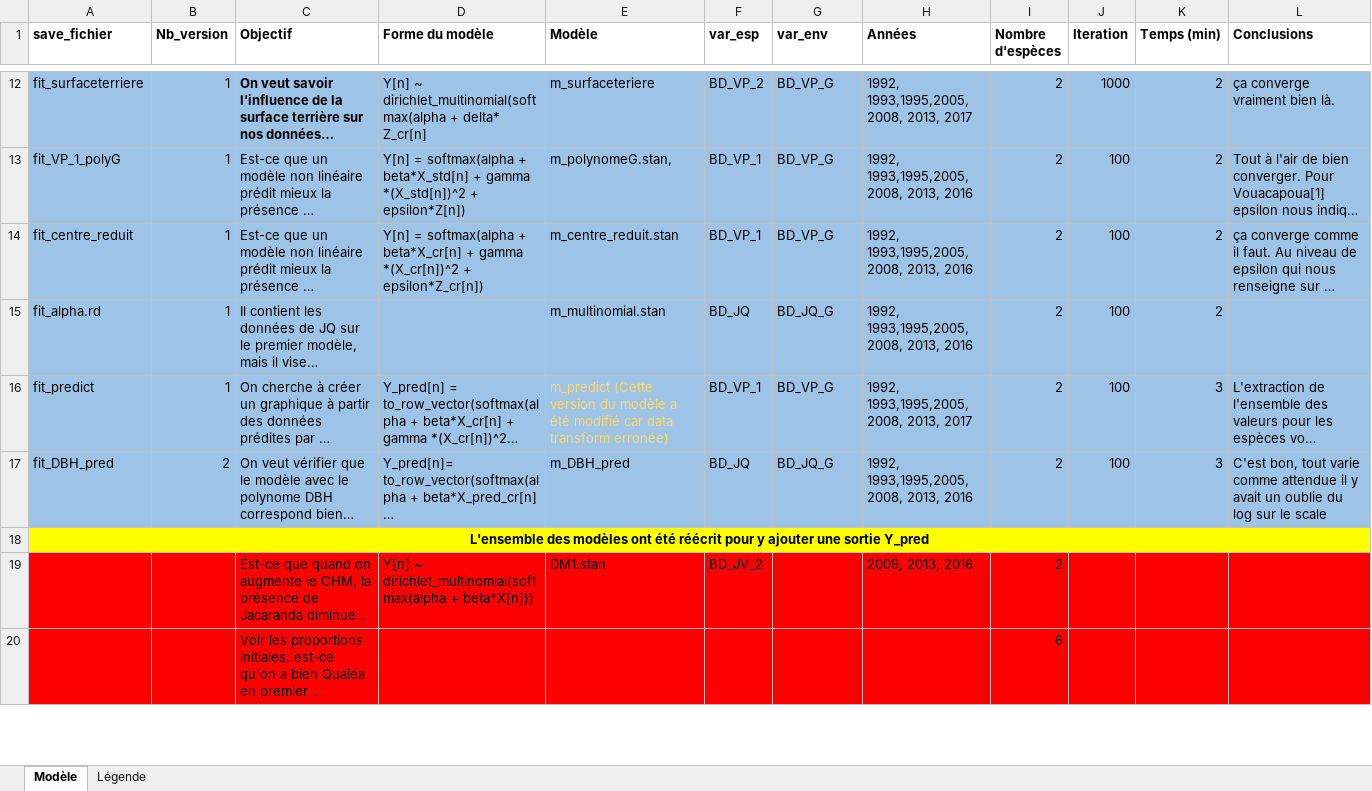
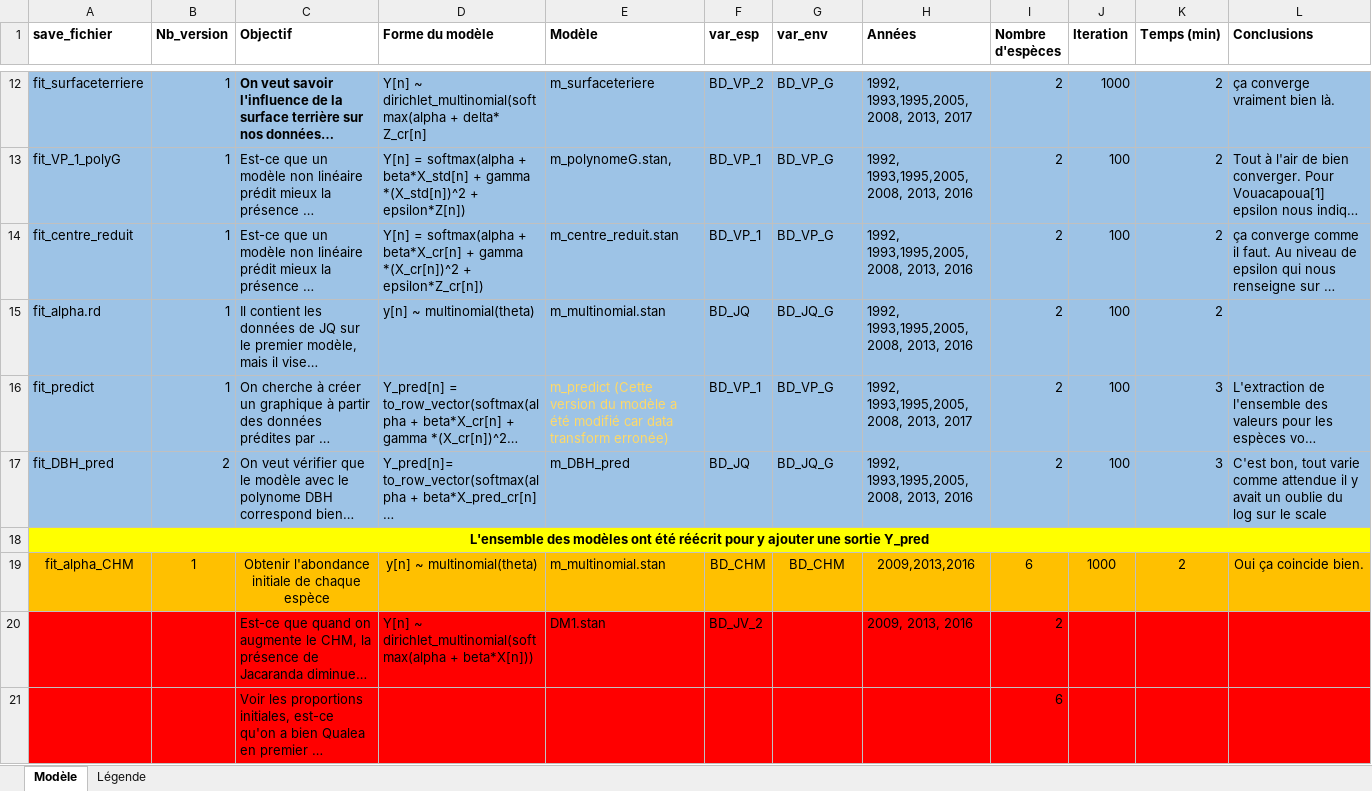
Before and after one commit to MaudOtello/stage_M2, an Excel workbook: modèle bayésien/Modèle bayésien (simulation).xlsx, sheet Modèle, drawn as a sheet; only a part is shown, gaps mark what is left out; long unchanged cells end in …; values as stored, in another font and other column widths than the file's, no borders; the diff covers the shown part only; the diff names each change by its address in the sheet, - before the commit and + after, or states it on an @@ line.

Commit message:
Dernière version travaillé

```diff
--- a/modèle bayésien/Modèle bayésien (simulation).xlsx (sheet Modèle)
+++ b/modèle bayésien/Modèle bayésien (simulation).xlsx (sheet Modèle)
-D15 (Forme du modèle): (empty)
+D15 (Forme du modèle): y[n] ~ multinomial(theta)
+row 19: fit_alpha_CHM | 1 | Obtenir l'abondance initiale de chaque espèce | y[n] ~ multinomial(theta) | m_multinomial.stan | BD_CHM | BD_CHM | 2009,2013,2016 | 6 | 1000 | 2 | Oui ça coincide bien.
```
Also changed, not shown: 3 added rows, 1 removed row, 7 edited cells and cell formats elsewhere in this sheet, sheet Légende, doc/Description des données.xlsx, 4 other files.
